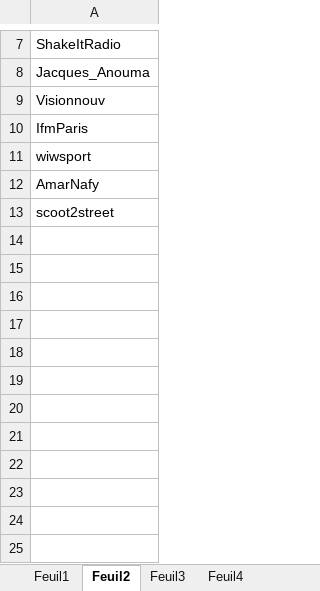
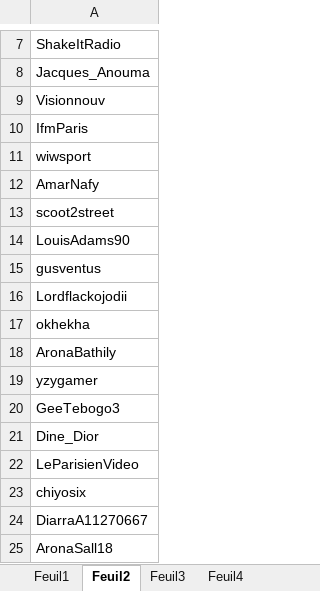
Before and after one commit to JlMnt/Personnalite, an Excel workbook: dior_150.xlsx, sheet Feuil2, drawn as a sheet; only a part is shown, gaps mark what is left out; values as stored, in another font and other column widths than the file's, no borders; the diff names each change by its address in the sheet, - before the commit and + after, or states it on an @@ line.

```diff
--- a/dior_150.xlsx (sheet Feuil2)
+++ b/dior_150.xlsx (sheet Feuil2)
+row 14: LouisAdams90
+row 15: gusventus
+row 16: Lordflackojodii
+row 17: okhekha
+row 18: AronaBathily
+row 19: yzygamer
+row 20: GeeTebogo3
+row 21: Dine_Dior
+row 22: LeParisienVideo
+row 23: chiyosix
+row 24: DiarraA11270667
+row 25: AronaSall18
```
Also changed, not shown: sheet Feuil3, sheet Feuil4, sheet Feuil1, adjectifs de marque.xlsx, 13 other files.
